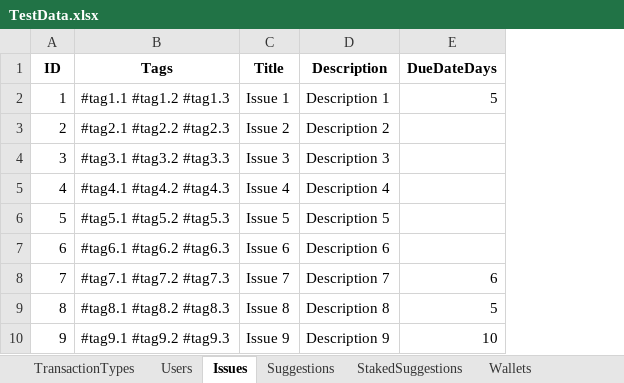
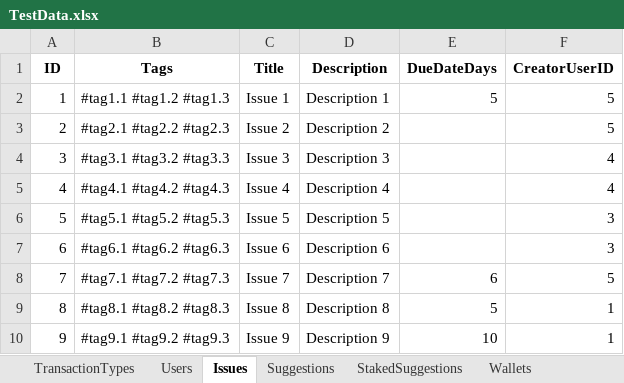
Before and after one commit to NeaBouli/TrueRepublic, an Excel workbook: Frontend/TestConsole/TestData.xlsx, sheet Issues, drawn as a sheet; values as stored, in another font and other column widths than the file's, no borders; the diff names each change by its address in the sheet, - before the commit and + after, or states it on an @@ line.

Commit message:
Update with rules for issues implemented

```diff
--- a/Frontend/TestConsole/TestData.xlsx (sheet Issues)
+++ b/Frontend/TestConsole/TestData.xlsx (sheet Issues)
+column F (CreatorUserID), rows 2-10: 5 | 5 | 4 | 4 | 3 | 3 | 5 | 1 | 1
```
Also changed, not shown: 20 other files.
